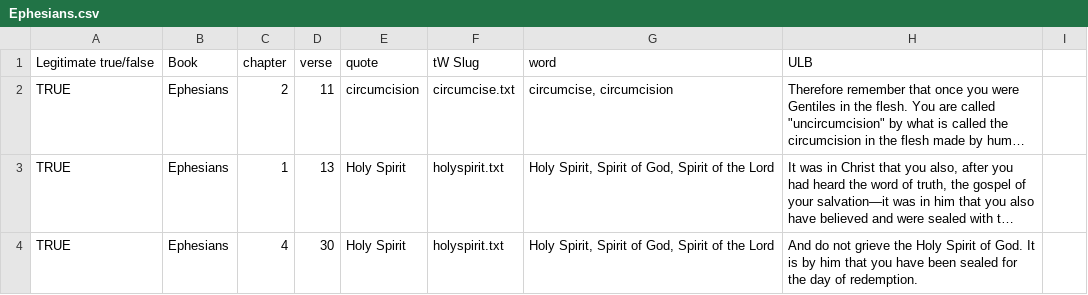
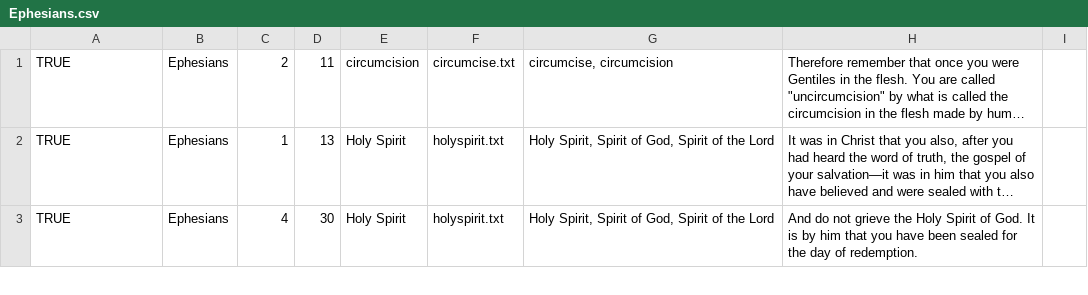
Before and after one commit to unfoldingWord/translationWords, a CSV file: filters/Ephesians.csv, drawn as a sheet; only a part is shown; long unchanged cells end in …; the diff covers the shown part only; the diff names each change by its address in the sheet, - before the commit and + after, or states it on an @@ line.

```diff
--- a/filters/Ephesians.csv
+++ b/filters/Ephesians.csv
-row 1: Legitimate true/false | Book | chapter | verse | quote | tW Slug | word | ULB
```
Also changed, not shown: 176 removed rows elsewhere in this file, 1 other file.
